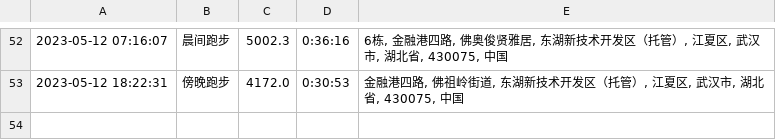
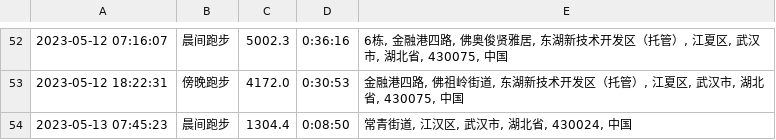
Before and after one commit to yihong0618/running_page, a CSV file: assets/running.csv, drawn as a sheet; only a part is shown, gaps mark what is left out; the diff names each change by its address in the sheet, - before the commit and + after, or states it on an @@ line.

```diff
--- a/assets/running.csv
+++ b/assets/running.csv
+row 54: 2023-05-13 07:45:23 | 晨间跑步 | 1304.4 | 0:08:50 | 常青街道, 江汉区, 武汉市, 湖北省, 430024, 中国
```
Also changed, not shown: 5 other files.
